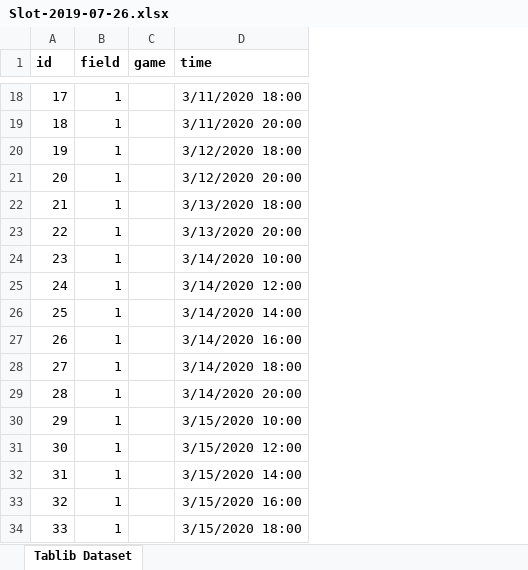
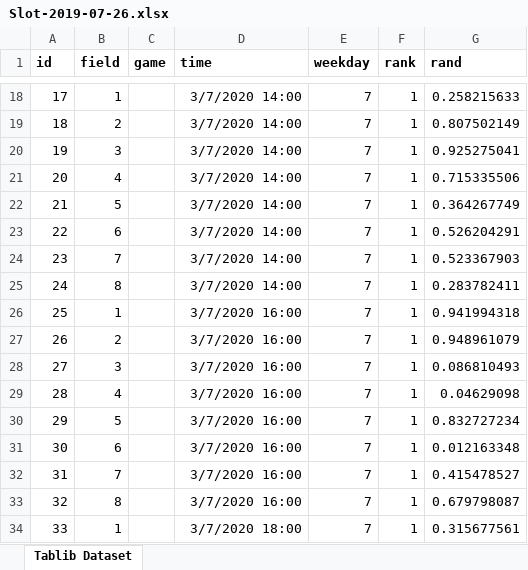
Before and after one commit to joelrh/DjangoLeagueScheduler, an Excel workbook: data/Slot-2019-07-26.xlsx, sheet Tablib Dataset, drawn as a sheet; only a part is shown, gaps mark what is left out; values as stored, in another font and other column widths than the file's, no borders; the diff covers the shown part only; the diff names each change by its address in the sheet, - before the commit and + after, or states it on an @@ line.

```diff
--- a/data/Slot-2019-07-26.xlsx (sheet Tablib Dataset)
+++ b/data/Slot-2019-07-26.xlsx (sheet Tablib Dataset)
+column E (weekday), rows 18-34: all 7
+column F (rank), rows 18-34: all 1
+column G (rand), rows 18-34: 0.258215633 | 0.807502149 | 0.925275041 | 0.715335506 | 0.364267749 | 0.526204291 | 0.523367903 | 0.283782411 | 0.941994318 | 0.948961079 | 0.086810493 | 0.04629098 | 0.832727234 | 0.012163348 | 0.415478527 | 0.679798087 | 0.315677561
-D18 (time): 3/11/2020 18:00
+D18 (time): 3/7/2020 14:00
-B19 (field): 1
+B19 (field): 2
-D19 (time): 3/11/2020 20:00
+D19 (time): 3/7/2020 14:00
-B20 (field): 1
+B20 (field): 3
-D20 (time): 3/12/2020 18:00
+D20 (time): 3/7/2020 14:00
-B21 (field): 1
+B21 (field): 4
-D21 (time): 3/12/2020 20:00
+D21 (time): 3/7/2020 14:00
-B22 (field): 1
+B22 (field): 5
-D22 (time): 3/13/2020 18:00
+D22 (time): 3/7/2020 14:00
-B23 (field): 1
+B23 (field): 6
-D23 (time): 3/13/2020 20:00
+D23 (time): 3/7/2020 14:00
-B24 (field): 1
+B24 (field): 7
-D24 (time): 3/14/2020 10:00
+D24 (time): 3/7/2020 14:00
-B25 (field): 1
+B25 (field): 8
-D25 (time): 3/14/2020 12:00
+D25 (time): 3/7/2020 14:00
-D26 (time): 3/14/2020 14:00
+D26 (time): 3/7/2020 16:00
-B27 (field): 1
+B27 (field): 2
-D27 (time): 3/14/2020 16:00
+D27 (time): 3/7/2020 16:00
-B28 (field): 1
+B28 (field): 3
-D28 (time): 3/14/2020 18:00
+D28 (time): 3/7/2020 16:00
-B29 (field): 1
+B29 (field): 4
-D29 (time): 3/14/2020 20:00
+D29 (time): 3/7/2020 16:00
-B30 (field): 1
+B30 (field): 5
-D30 (time): 3/15/2020 10:00
+D30 (time): 3/7/2020 16:00
-B31 (field): 1
+B31 (field): 6
-D31 (time): 3/15/2020 12:00
+D31 (time): 3/7/2020 16:00
-B32 (field): 1
+B32 (field): 7
-D32 (time): 3/15/2020 14:00
+D32 (time): 3/7/2020 16:00
-B33 (field): 1
+B33 (field): 8
-D33 (time): 3/15/2020 16:00
+D33 (time): 3/7/2020 16:00
-D34 (time): 3/15/2020 18:00
+D34 (time): 3/7/2020 18:00
```
Also changed, not shown: 1937 edited cells elsewhere in this sheet, data/League-2019-07-26.xlsx, 2 other files.
